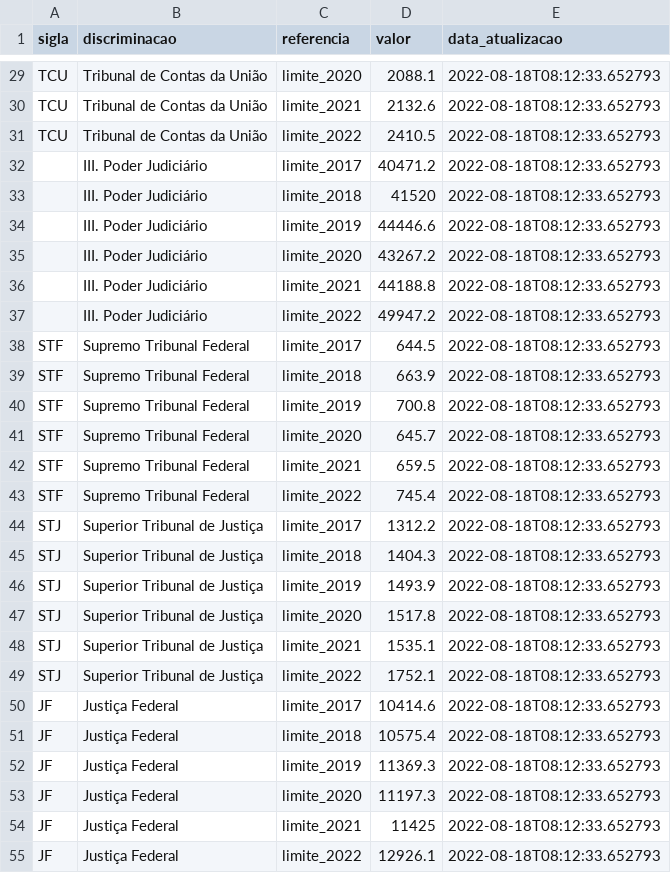
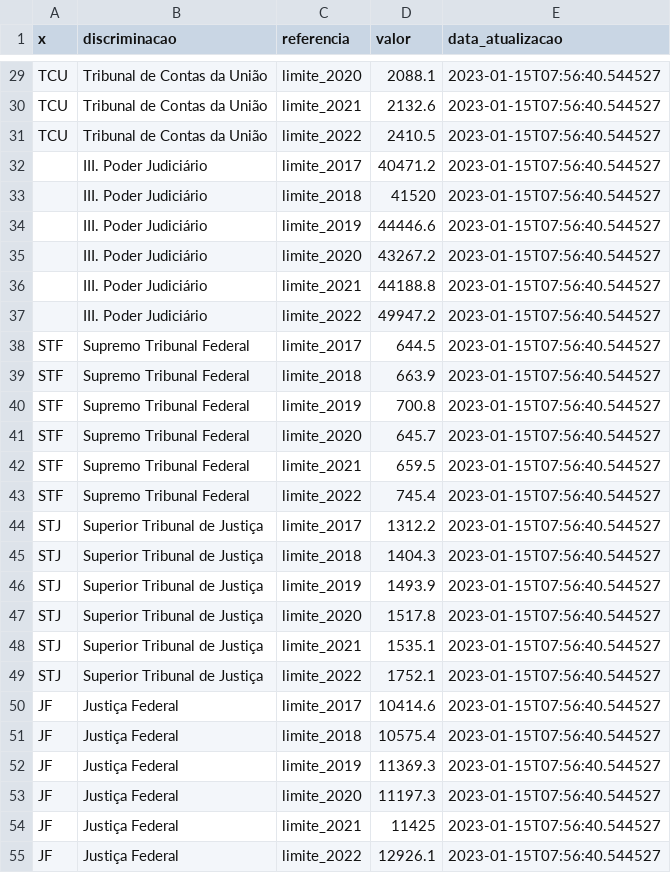
Before and after one commit to tchiluanda/limites_teto, a CSV file: data/limites_teto_efetivos.csv, drawn as a sheet; only a part is shown, gaps mark what is left out; the diff covers the shown part only; the diff names each change by its address in the sheet, - before the commit and + after, or states it on an @@ line.

```diff
--- a/data/limites_teto_efetivos.csv
+++ b/data/limites_teto_efetivos.csv
-A1: sigla
+A1: x
-E29:E55 (data_atualizacao): 2022-08-18T08:12:33.652793
+E29:E55 (data_atualizacao): 2023-01-15T07:56:40.544527
```
Also changed, not shown: 118 edited cells elsewhere in this file, data/limites_teto_atualizados.csv.
